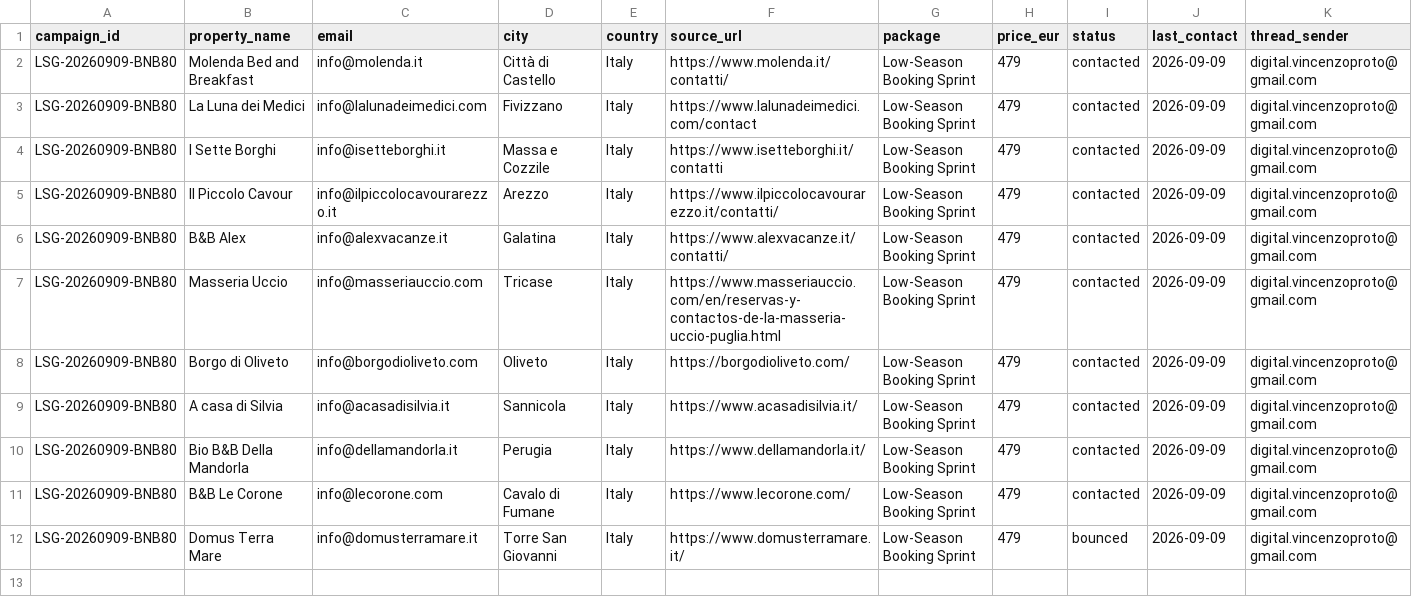
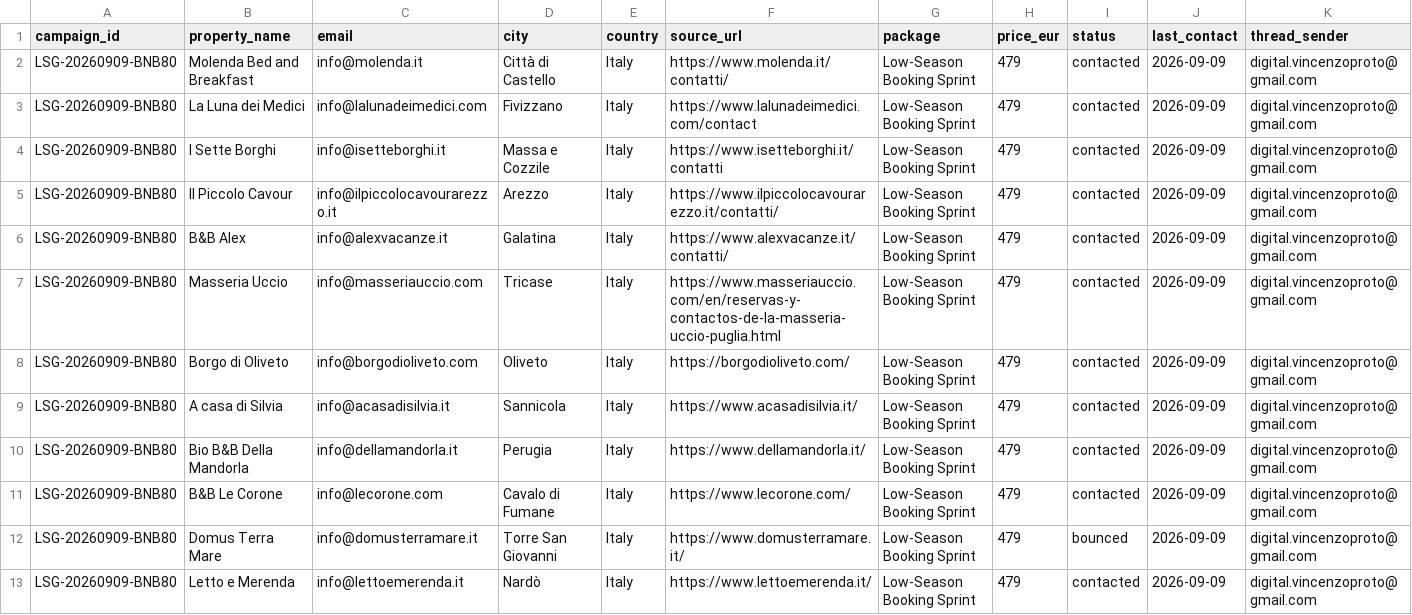
Before and after one commit to vincenzoproto/Lowseasongrowth, a CSV file: crm/campaigns/LSG-20260909-BNB80.csv, drawn as a sheet; only a part is shown; rows hold the shown columns only; the diff names each change by its address in the sheet, - before the commit and + after, or states it on an @@ line.

```diff
--- a/crm/campaigns/LSG-20260909-BNB80.csv
+++ b/crm/campaigns/LSG-20260909-BNB80.csv
+row 13: LSG-20260909-BNB80 | Letto e Merenda | info@lettoemerenda.it | Nardò | Italy | https://www.lettoemerenda.it/ | Low-Season Booking Sprint | 479 | contacted | 2026-09-09 | digital.vincenzoproto@gmail.com
```
Also changed, not shown: crm/LEADS.csv.
